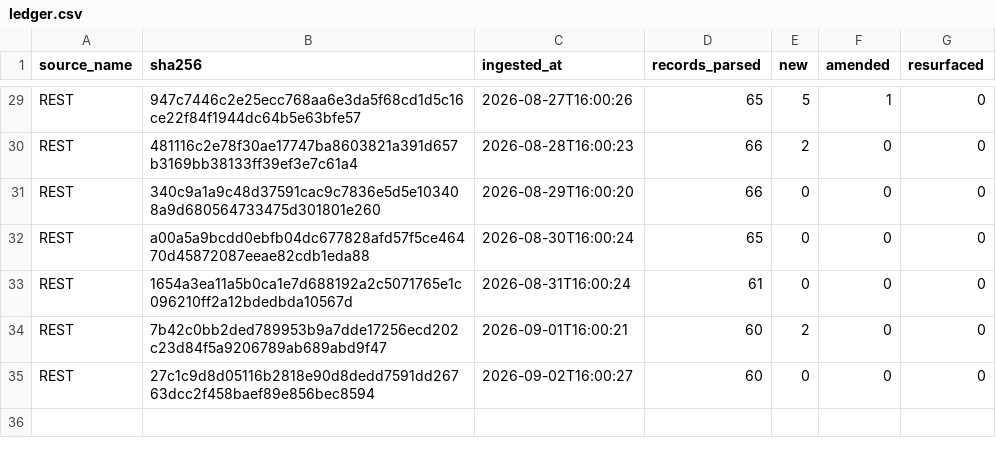
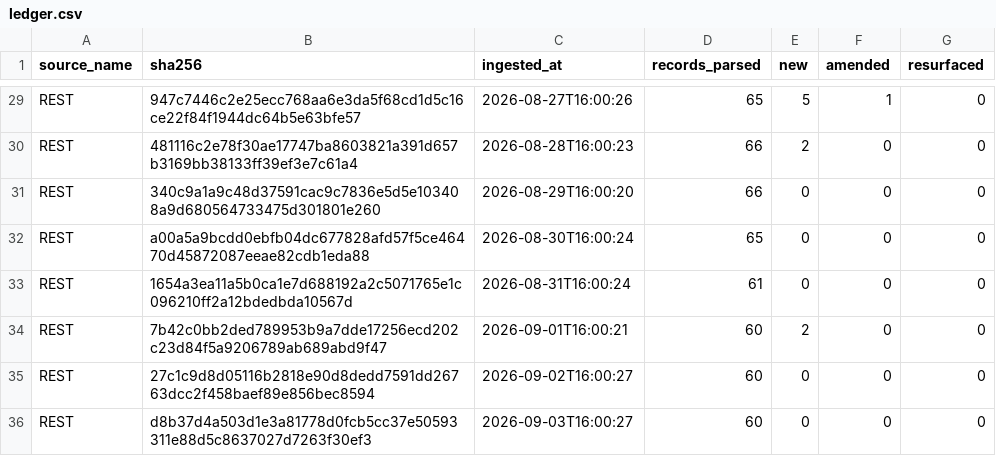
Before and after one commit to mapmaticsgis-maker/gis-permit-intel, a CSV file: data/la/ledger.csv, drawn as a sheet; only a part is shown, gaps mark what is left out; the diff names each change by its address in the sheet, - before the commit and + after, or states it on an @@ line.

```diff
--- a/data/la/ledger.csv
+++ b/data/la/ledger.csv
+row 36: REST | d8b37d4a503d1e3a81778d0fcb5cc37e50593311e88d5c8637027d7263f30ef3 | 2026-09-03T16:00:27 | 60 | 0 | 0 | 0
```
Also changed, not shown: data/la/master.csv, data/run_log.csv, 4 other files.
